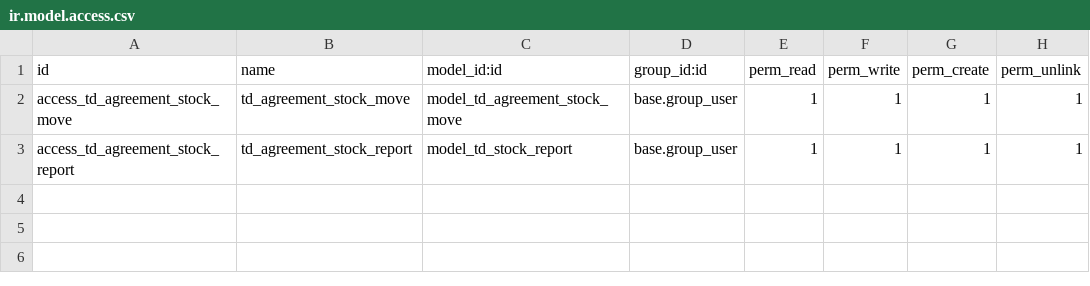
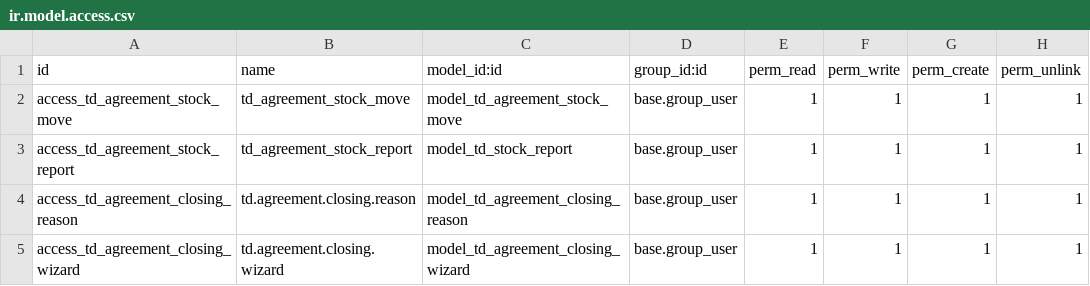
Before and after one commit to AdminMedicus/Odoo, a CSV file: todoltd/account/td_medicus_agreement/security/ir.model.access.csv, drawn as a sheet; the diff names each change by its address in the sheet, - before the commit and + after, or states it on an @@ line.

Commit message:
[ADD|IMP|REM] td_medicus_agreement: rework func from td_yaroslav_agreement into td_medicus_agreement

```diff
--- a/todoltd/account/td_medicus_agreement/security/ir.model.access.csv
+++ b/todoltd/account/td_medicus_agreement/security/ir.model.access.csv
+row 4: access_td_agreement_closing_reason | td.agreement.closing.reason | model_td_agreement_closing_reason | base.group_user | 1 | 1 | 1 | 1
+row 5: access_td_agreement_closing_wizard | td.agreement.closing.wizard | model_td_agreement_closing_wizard | base.group_user | 1 | 1 | 1 | 1
```
Also changed, not shown: 14 other files.
